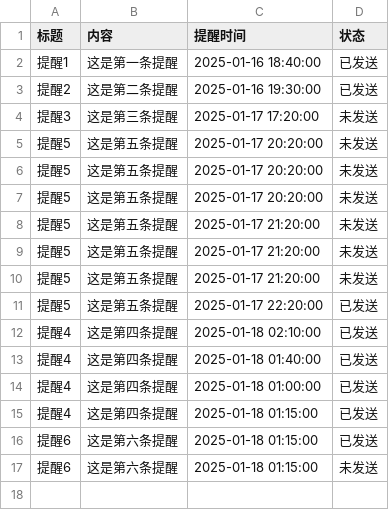
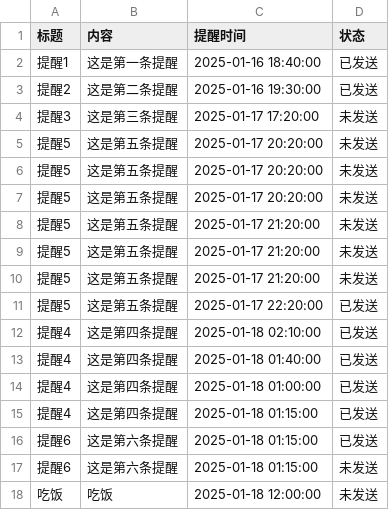
Before and after one commit to zhgj/zhgj.github.io, a CSV file: remind.csv, drawn as a sheet; the diff names each change by its address in the sheet, - before the commit and + after, or states it on an @@ line.

Commit message:
Add a new line to remind.csv

```diff
--- a/remind.csv
+++ b/remind.csv
+row 18: 吃饭 | 吃饭 | 2025-01-18 12:00:00 | 未发送
```
